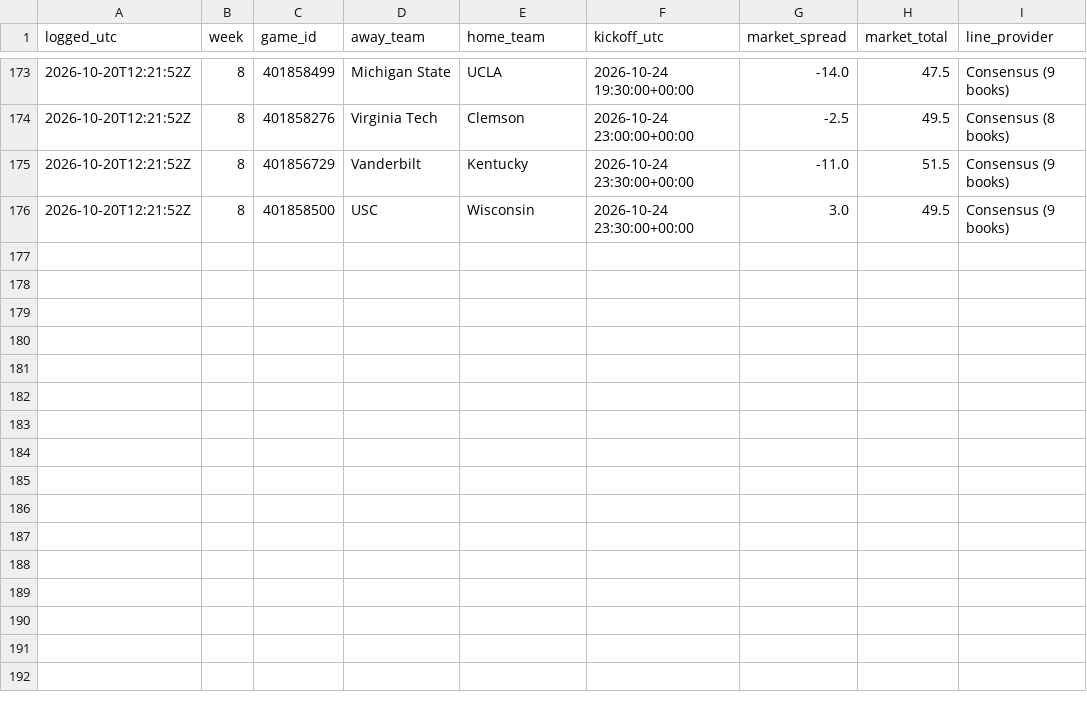
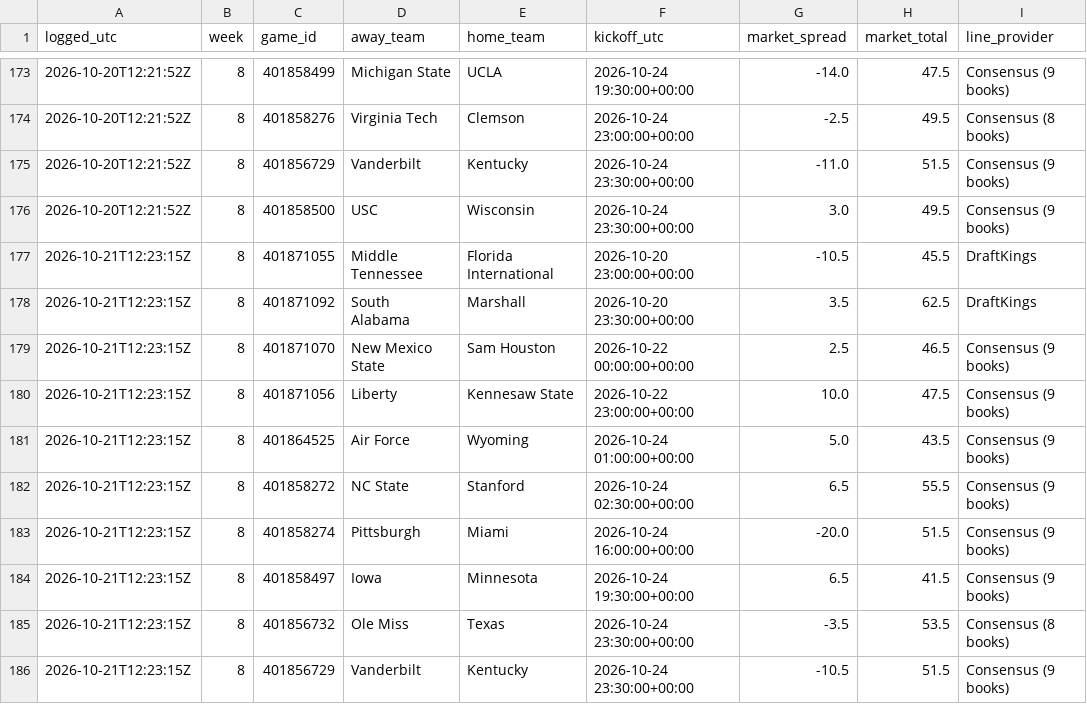
Before and after one commit to clerksrat/SAIF, a CSV file: state/line_history.csv, drawn as a sheet; only a part is shown, gaps mark what is left out; the diff names each change by its address in the sheet, - before the commit and + after, or states it on an @@ line.

```diff
--- a/state/line_history.csv
+++ b/state/line_history.csv
+row 177: 2026-10-21T12:23:15Z | 8 | 401871055 | Middle Tennessee | Florida International | 2026-10-20 23:00:00+00:00 | -10.5 | 45.5 | DraftKings
+row 178: 2026-10-21T12:23:15Z | 8 | 401871092 | South Alabama | Marshall | 2026-10-20 23:30:00+00:00 | 3.5 | 62.5 | DraftKings
+row 179: 2026-10-21T12:23:15Z | 8 | 401871070 | New Mexico State | Sam Houston | 2026-10-22 00:00:00+00:00 | 2.5 | 46.5 | Consensus (9 books)
+row 180: 2026-10-21T12:23:15Z | 8 | 401871056 | Liberty | Kennesaw State | 2026-10-22 23:00:00+00:00 | 10.0 | 47.5 | Consensus (9 books)
+row 181: 2026-10-21T12:23:15Z | 8 | 401864525 | Air Force | Wyoming | 2026-10-24 01:00:00+00:00 | 5.0 | 43.5 | Consensus (9 books)
+row 182: 2026-10-21T12:23:15Z | 8 | 401858272 | NC State | Stanford | 2026-10-24 02:30:00+00:00 | 6.5 | 55.5 | Consensus (9 books)
+row 183: 2026-10-21T12:23:15Z | 8 | 401858274 | Pittsburgh | Miami | 2026-10-24 16:00:00+00:00 | -20.0 | 51.5 | Consensus (9 books)
+row 184: 2026-10-21T12:23:15Z | 8 | 401858497 | Iowa | Minnesota | 2026-10-24 19:30:00+00:00 | 6.5 | 41.5 | Consensus (9 books)
+row 185: 2026-10-21T12:23:15Z | 8 | 401856732 | Ole Miss | Texas | 2026-10-24 23:30:00+00:00 | -3.5 | 53.5 | Consensus (8 books)
+row 186: 2026-10-21T12:23:15Z | 8 | 401856729 | Vanderbilt | Kentucky | 2026-10-24 23:30:00+00:00 | -10.5 | 51.5 | Consensus (9 books)
```
Also changed, not shown: 2 other files.
